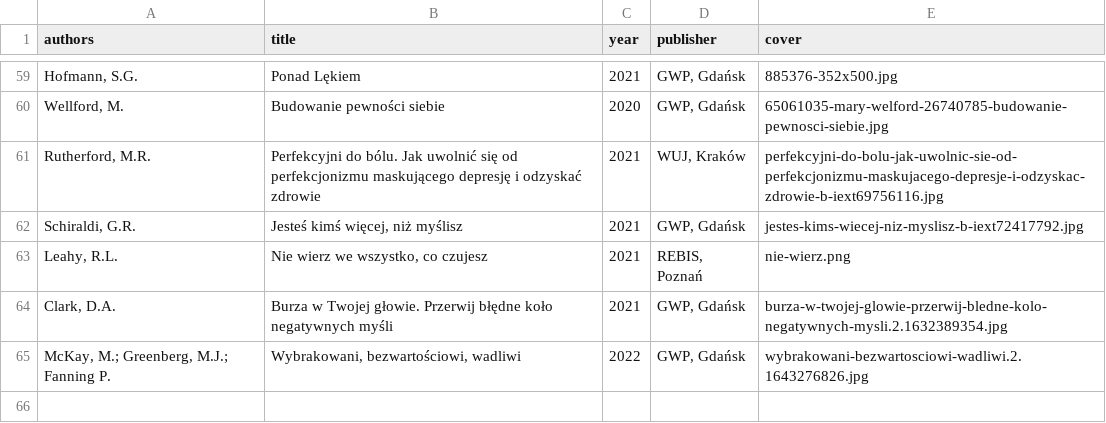
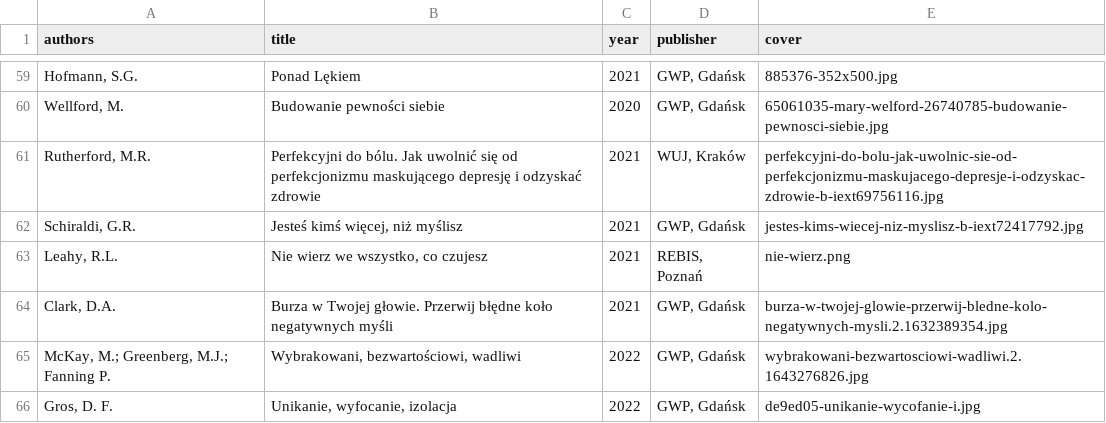
Before and after one commit to tpluscode/dpluskiewicz, a CSV file: _data/books.csv, drawn as a sheet; only a part is shown, gaps mark what is left out; the diff names each change by its address in the sheet, - before the commit and + after, or states it on an @@ line.

```diff
--- a/_data/books.csv
+++ b/_data/books.csv
+row 66: Gros, D. F. | Unikanie, wyfocanie, izolacja | 2022 | GWP, Gdańsk | de9ed05-unikanie-wycofanie-i.jpg
```
Also changed, not shown: 3 other files.
